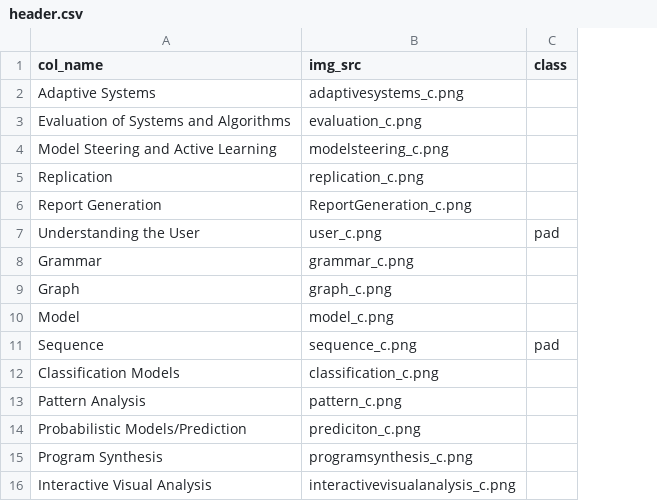
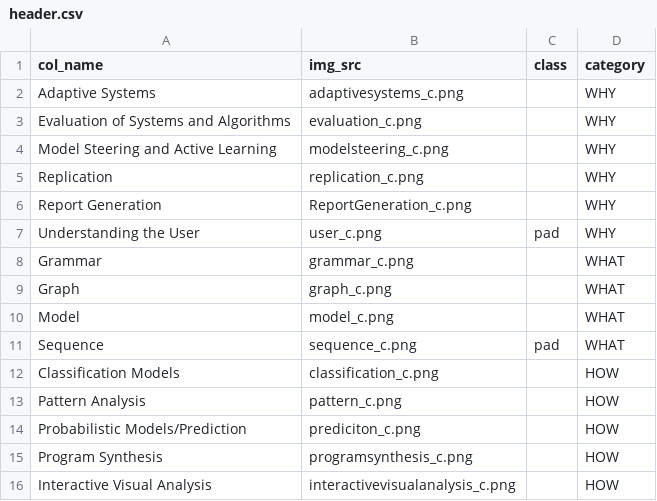
Before and after one commit to jku-vds-lab/provenance-survey, a CSV file: assets/data/header.csv, drawn as a sheet; the diff names each change by its address in the sheet, - before the commit and + after, or states it on an @@ line.

Commit message:
learn more about the techniques + table font

```diff
--- a/assets/data/header.csv
+++ b/assets/data/header.csv
+column D (category), rows 2-16: WHY | WHY | WHY | WHY | WHY | WHY | WHAT | WHAT | WHAT | WHAT | HOW | HOW | HOW | HOW | HOW
```
Also changed, not shown: 10 other files.
